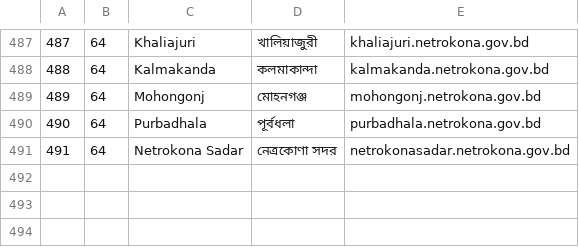
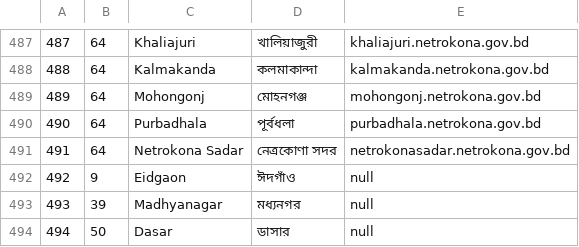
Before and after one commit to nuhil/bangladesh-geocode, a CSV file: upazilas/upazilas.csv, drawn as a sheet; only a part is shown, gaps mark what is left out.

Commit message:
New upazilas created on july 2021

```diff
--- a/upazilas/upazilas.csv
+++ b/upazilas/upazilas.csv
@@ -491 +491,4 @@
 "491","64","Netrokona Sadar","নেত্রকোণা সদর","netrokonasadar.netrokona.gov.bd"
+"492","9","Eidgaon","ঈদগাঁও","null"
+"493","39","Madhyanagar","মধ্যনগর","null"
+"494","50","Dasar","ডাসার","null"
```
Also changed, not shown: 4 other files.
